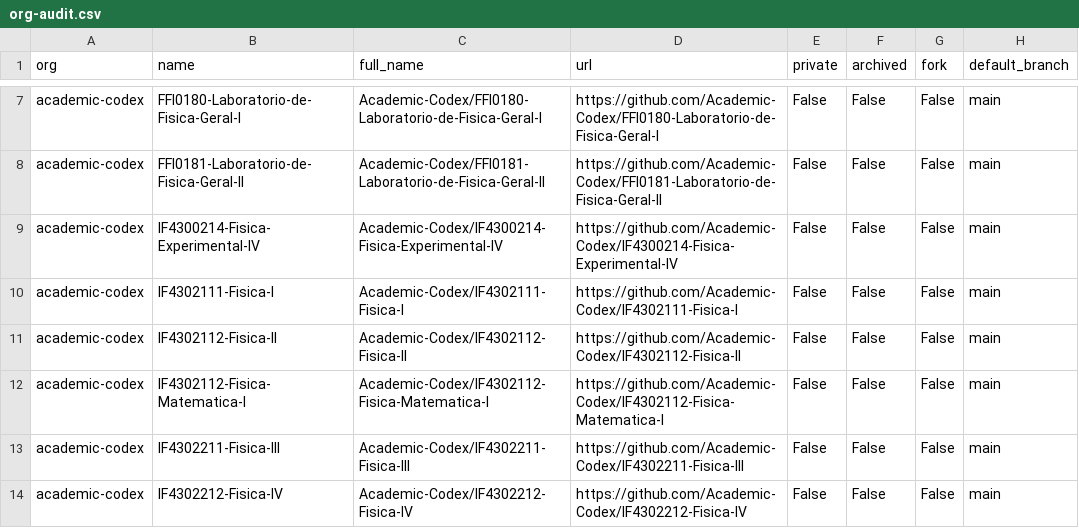
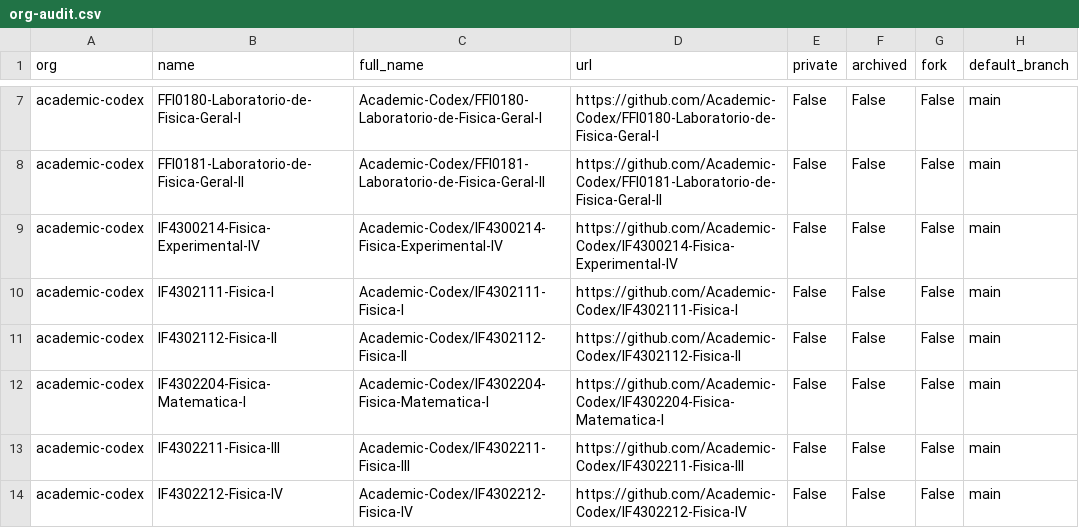
Before and after one commit to naavilam/naavilam.github.io, a CSV file: academic-codex/org-audit.csv, drawn as a sheet; only a part is shown, gaps mark what is left out; the diff names each change by its address in the sheet, - before the commit and + after, or states it on an @@ line.

```diff
--- a/academic-codex/org-audit.csv
+++ b/academic-codex/org-audit.csv
-B12 (name): IF4302112-Fisica-Matematica-I
+B12 (name): IF4302204-Fisica-Matematica-I
-C12 (full_name): Academic-Codex/IF4302112-Fisica-Matematica-I
+C12 (full_name): Academic-Codex/IF4302204-Fisica-Matematica-I
-D12 (url): https://github.com/Academic-Codex/IF4302112-Fisica-Matematica-I
+D12 (url): https://github.com/Academic-Codex/IF4302204-Fisica-Matematica-I
```
Also changed, not shown: org-audit.ALL.csv, 9 other files.
